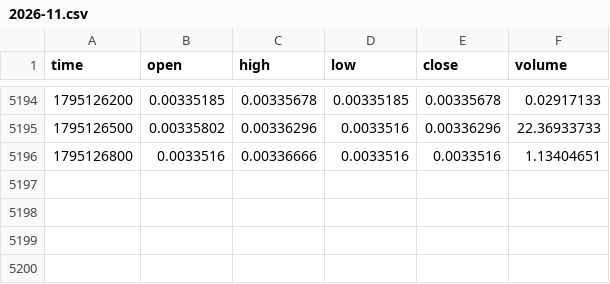
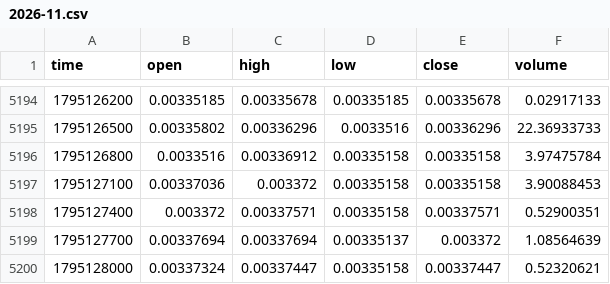
Before and after one commit to MarcanoFilms/xbt-market-data, a CSV file: data/neoxa/BTCB2_BTC/5m/2026-11.csv, drawn as a sheet; only a part is shown, gaps mark what is left out.

```diff
--- a/data/neoxa/BTCB2_BTC/5m/2026-11.csv
+++ b/data/neoxa/BTCB2_BTC/5m/2026-11.csv
@@ -5195,2 +5195,6 @@ time,open,high,low,close,volume
 1795126500,0.00335802,0.00336296,0.0033516,0.00336296,22.36933733
-1795126800,0.0033516,0.00336666,0.0033516,0.0033516,1.13404651
+1795126800,0.0033516,0.00336912,0.00335158,0.00335158,3.97475784
+1795127100,0.00337036,0.003372,0.00335158,0.00335158,3.90088453
+1795127400,0.003372,0.00337571,0.00335158,0.00337571,0.52900351
+1795127700,0.00337694,0.00337694,0.00335137,0.003372,1.08564639
+1795128000,0.00337324,0.00337447,0.00335158,0.00337447,0.52320621
```
Also changed, not shown: data/neoxa/BTCB2_BTC/15m/2026-11.csv, data/neoxa/BTCB2_USDC/15m/2026-11.csv, 10 other files.
